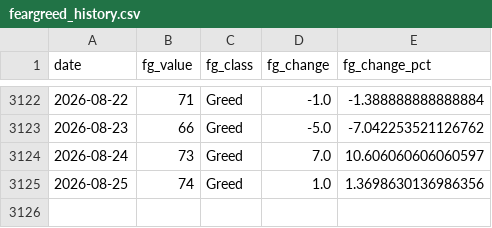
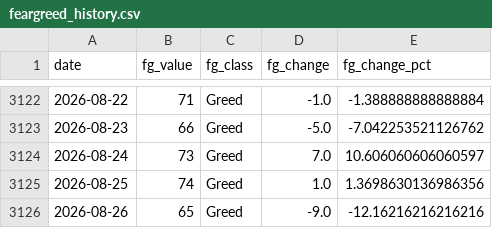
Before and after one commit to juanjo-geo/financial-agent, a CSV file: data/historical/feargreed_history.csv, drawn as a sheet; only a part is shown, gaps mark what is left out.

```diff
--- a/data/historical/feargreed_history.csv
+++ b/data/historical/feargreed_history.csv
@@ -3125 +3125,2 @@ date,fg_value,fg_class,fg_change,fg_change_pct
 2026-08-25,74,Greed,1.0,1.3698630136986356
+2026-08-26,65,Greed,-9.0,-12.16216216216216
```
Also changed, not shown: data/processed/latest_snapshot.csv, data/signals/evaluation_log.csv, 24 other files.
